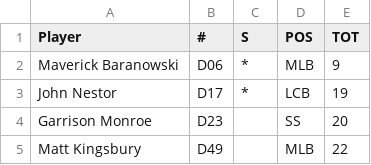
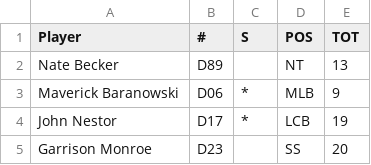
Before and after one commit to victorres11/matchup-analytics, a CSV file: team_data/minnesota/week2_defense.csv, drawn as a sheet; only a part is shown; the shorter side is filled out with more unchanged rows.

Commit message:
Add Nate Becker #D89 NT with 13 snaps to Minnesota Week 2 defense data

```diff
--- a/team_data/minnesota/week2_defense.csv
+++ b/team_data/minnesota/week2_defense.csv
@@ -1,2 +1,3 @@
 Player,#,S,POS,TOT
+Nate Becker,D89,,NT,13
 Maverick Baranowski,D06,*,MLB,9
```
Also changed, not shown: 1 other file.
